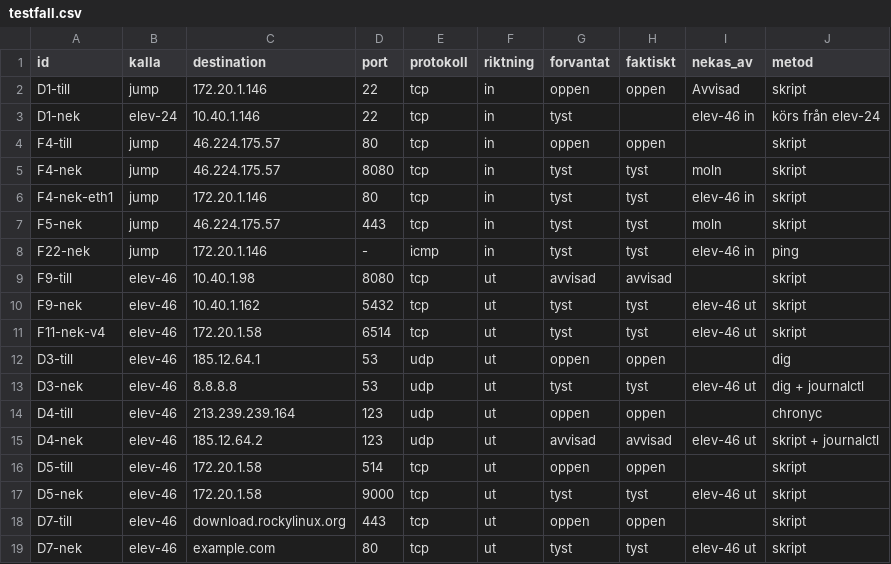
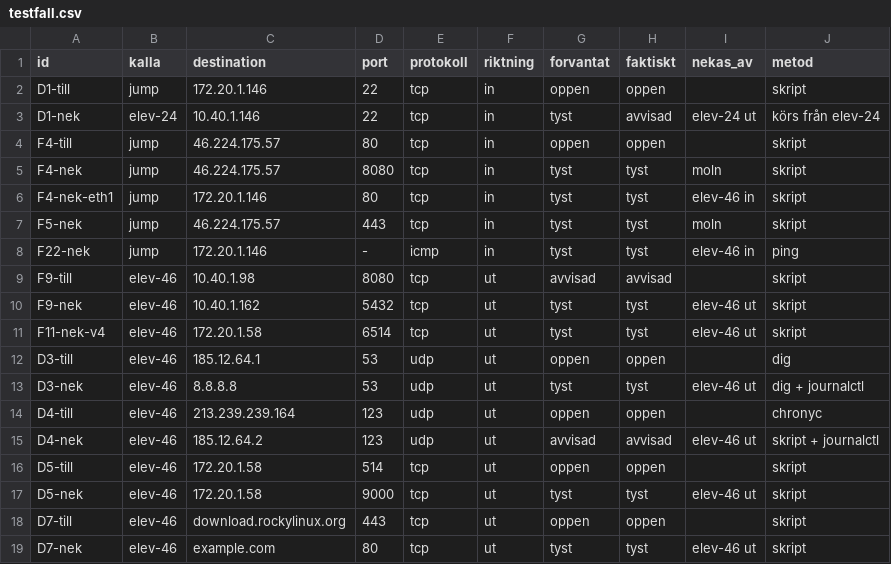
Before and after one commit to Alladinarna/redesigned-palm-tree, a CSV file: docs/vecka_04/elev-46/testfall.csv, drawn as a sheet.

Commit message:
Update testfall.csv with new expected results

```diff
--- a/docs/vecka_04/elev-46/testfall.csv
+++ b/docs/vecka_04/elev-46/testfall.csv
@@ -1,4 +1,4 @@
 id,kalla,destination,port,protokoll,riktning,forvantat,faktiskt,nekas_av,metod
-D1-till,jump,172.20.1.146,22,tcp,in,oppen,oppen,Avvisad,skript
-D1-nek,elev-24,10.40.1.146,22,tcp,in,tyst,,elev-46 in,körs från elev-24
+D1-till,jump,172.20.1.146,22,tcp,in,oppen,oppen,,skript
+D1-nek,elev-24,10.40.1.146,22,tcp,in,tyst,avvisad,elev-24 ut,körs från elev-24
 F4-till,jump,46.224.175.57,80,tcp,in,oppen,oppen,,skript
```
